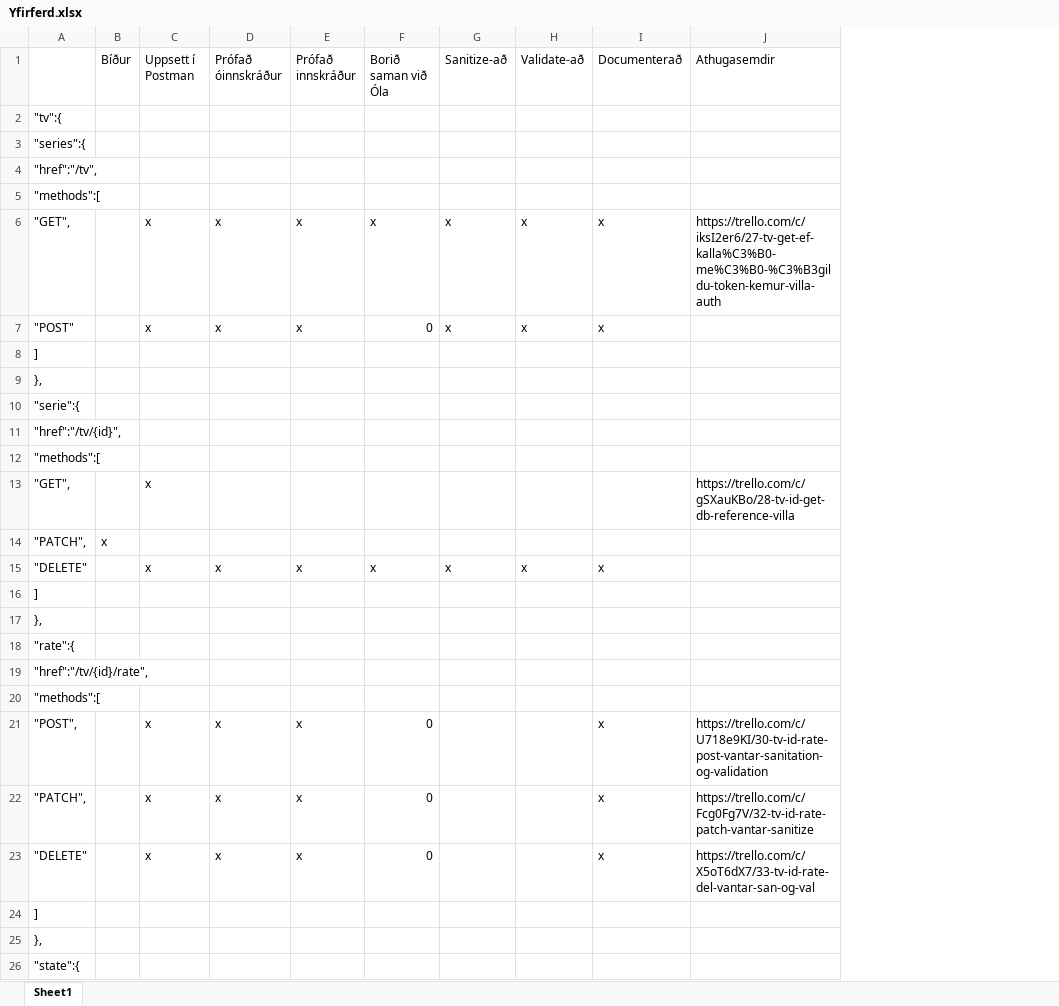
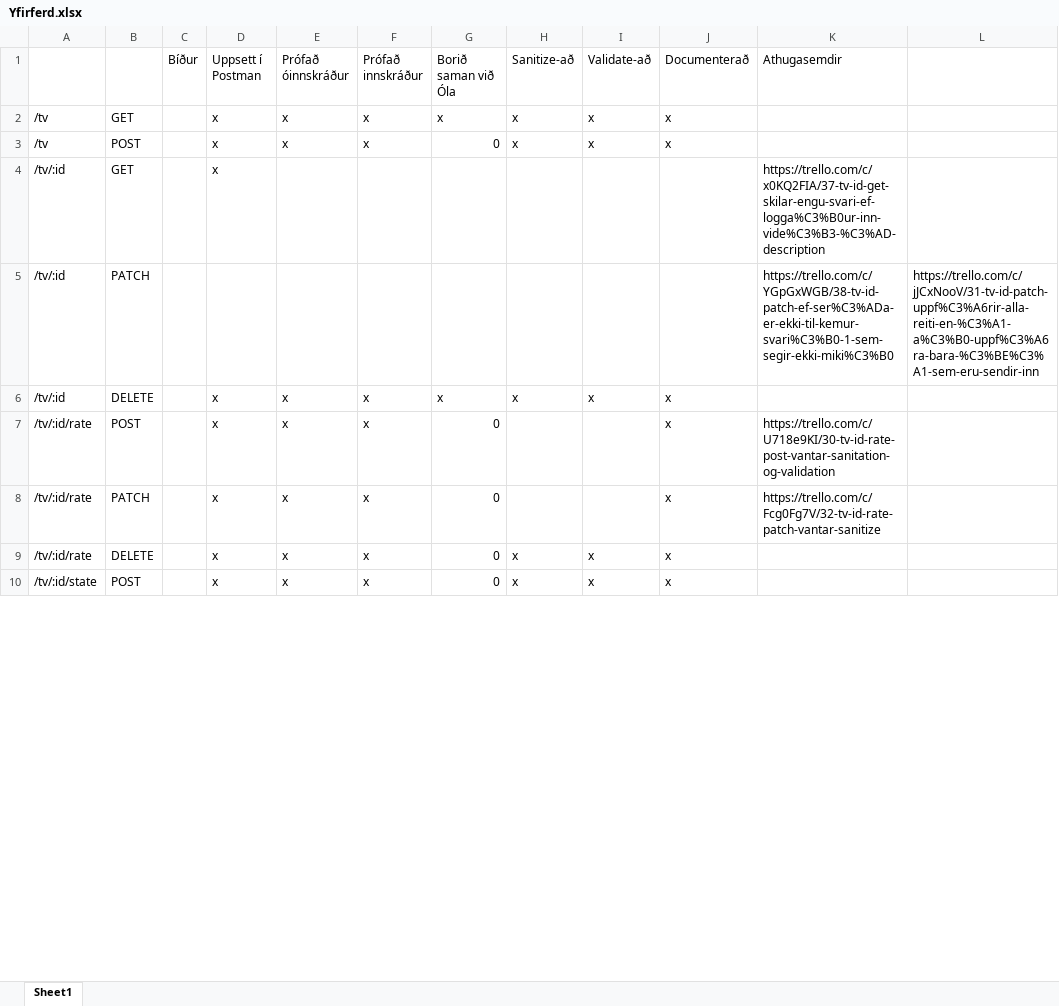
Before and after one commit to bjarnig86/vef2-2021-h1, an Excel workbook: Yfirferd.xlsx, sheet Sheet1, drawn as a sheet; only a part is shown; values as stored, in another font and other column widths than the file's, no cell formats; removed rows and columns are numbered as before the commit, all else as after; the diff covers the shown part only; the diff names each change by its address in the sheet, - before the commit and + after, or states it on an @@ line.

```diff
--- a/Yfirferd.xlsx (sheet Sheet1)
+++ b/Yfirferd.xlsx (sheet Sheet1)
-column A, rows 6-7: "GET", | "POST"; row 13: "GET",; row 15: "DELETE"; rows 21-24: "POST", | "PATCH", | "DELETE" | ]
+column A, rows 2-4: /tv | /tv | /tv/:id; rows 6-10: /tv/:id | /tv/:id/rate | /tv/:id/rate | /tv/:id/rate | /tv/:id/state
+column B, rows 2-4: GET | POST | GET; rows 6-10: DELETE | POST | PATCH | DELETE | POST
+column L, empty
-row 2: "tv":{
-row 3: "series":{
-row 4: "href":"/tv",
-row 5: "methods":[
-K2 (Athugasemdir): https://trello.com/c/iksI2er6/27-tv-get-ef-kalla%C3%B0-me%C3%B0-%C3%B3gildu-token-kemur-villa-auth
+K2 (Athugasemdir): (empty)
-row 8: ]
-row 9: },
-row 10: "serie":{
-row 11: "href":"/tv/{id}",
-row 12: "methods":[
-K4 (Athugasemdir): https://trello.com/c/gSXauKBo/28-tv-id-get-db-reference-villa
+K4 (Athugasemdir): https://trello.com/c/x0KQ2FIA/37-tv-id-get-skilar-engu-svari-ef-logga%C3%B0ur-inn-vide%C3%B3-%C3%AD-description
-row 14: "PATCH", | x
+row 5: /tv/:id | PATCH |  |  |  |  |  |  |  |  | https://trello.com/c/YGpGxWGB/38-tv-id-patch-ef-ser%C3%ADa-er-ekki-til-kemur-svari%C3%B0-1-sem-segir-ekki-miki%C3%B0 | https://trello.com/c/jJCxNooV/31-tv-id-patch-uppf%C3%A6rir-alla-reiti-en-%C3%A1-a%C3%B0-uppf%C3%A6ra-bara-%C3%BE%C3%A1-sem-eru-sendir-inn
-row 16: ]
-row 17: },
-row 18: "rate":{
-row 19: "href":"/tv/{id}/rate",
-row 20: "methods":[
-H9:H10 (Sanitize-að): (empty)
+H9:H10 (Sanitize-að): x
-I9:I10 (Validate-að): (empty)
+I9:I10 (Validate-að): x
-K9 (Athugasemdir): https://trello.com/c/X5oT6dX7/33-tv-id-rate-del-vantar-san-og-val
+K9 (Athugasemdir): (empty)
-D10 (Uppsett í Postman): (empty)
+D10 (Uppsett í Postman): x
-E10 (Prófað óinnskráður): (empty)
+E10 (Prófað óinnskráður): x
-F10 (Prófað innskráður): (empty)
+F10 (Prófað innskráður): x
-G10 (Borið saman við Óla): (empty)
+G10 (Borið saman við Óla): 0
-J10 (Documenterað): (empty)
+J10 (Documenterað): x
-row 25: },
-row 26: "state":{
```
Also changed, not shown: 65 removed rows and 99 edited cells elsewhere in this sheet, cell formats, 6 other files.
